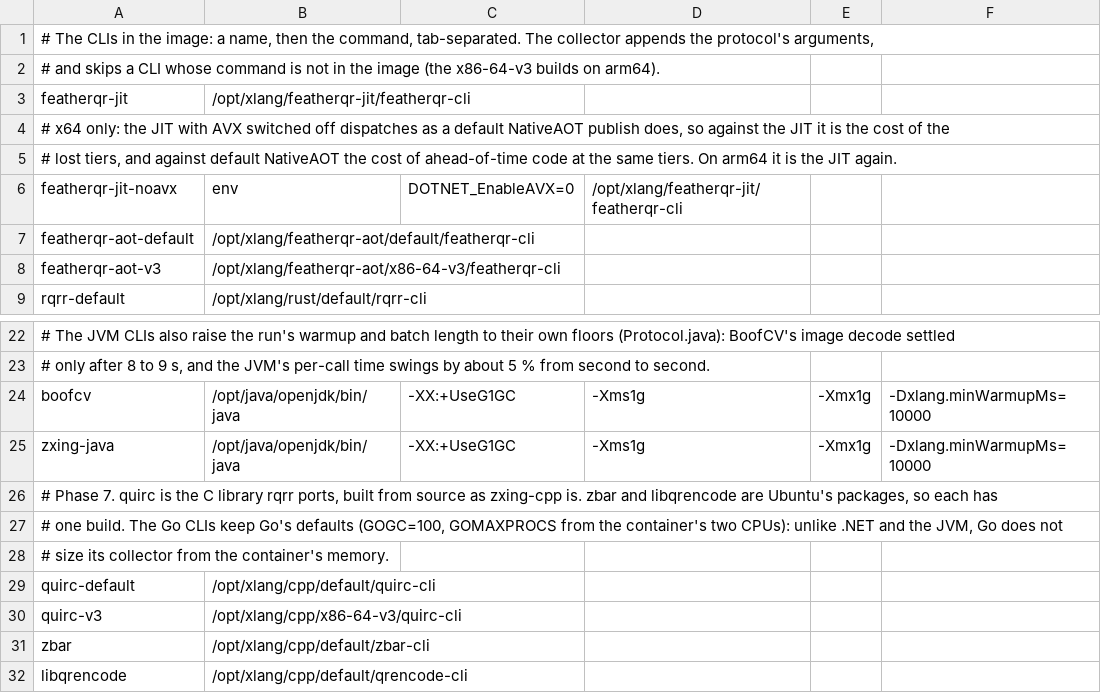
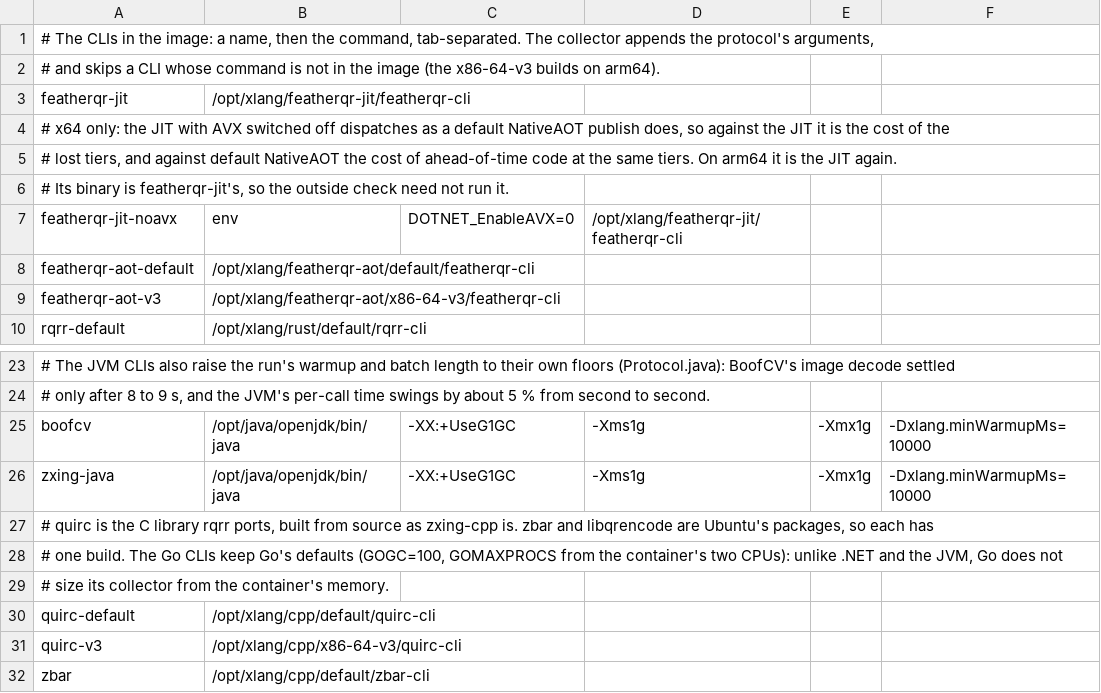
Before and after one commit to guitarrapc/FeatherQR, a TSV file: tools/CrossLanguageBenchmark/clis.tsv, drawn as a sheet; only a part is shown, gaps mark what is left out; the shorter side is filled out with more unchanged rows; addresses are those after the commit; rows hold the shown columns only; the diff names each change by its address in the sheet, - before the commit and + after, or states it on an @@ line.

```diff
--- a/tools/CrossLanguageBenchmark/clis.tsv
+++ b/tools/CrossLanguageBenchmark/clis.tsv
+row 6: # Its binary is featherqr-jit's, so the outside check need not run it.
-A27: # Phase 7. quirc is…
+A27: # quirc is…
```
Also changed, not shown: 21 other files.
